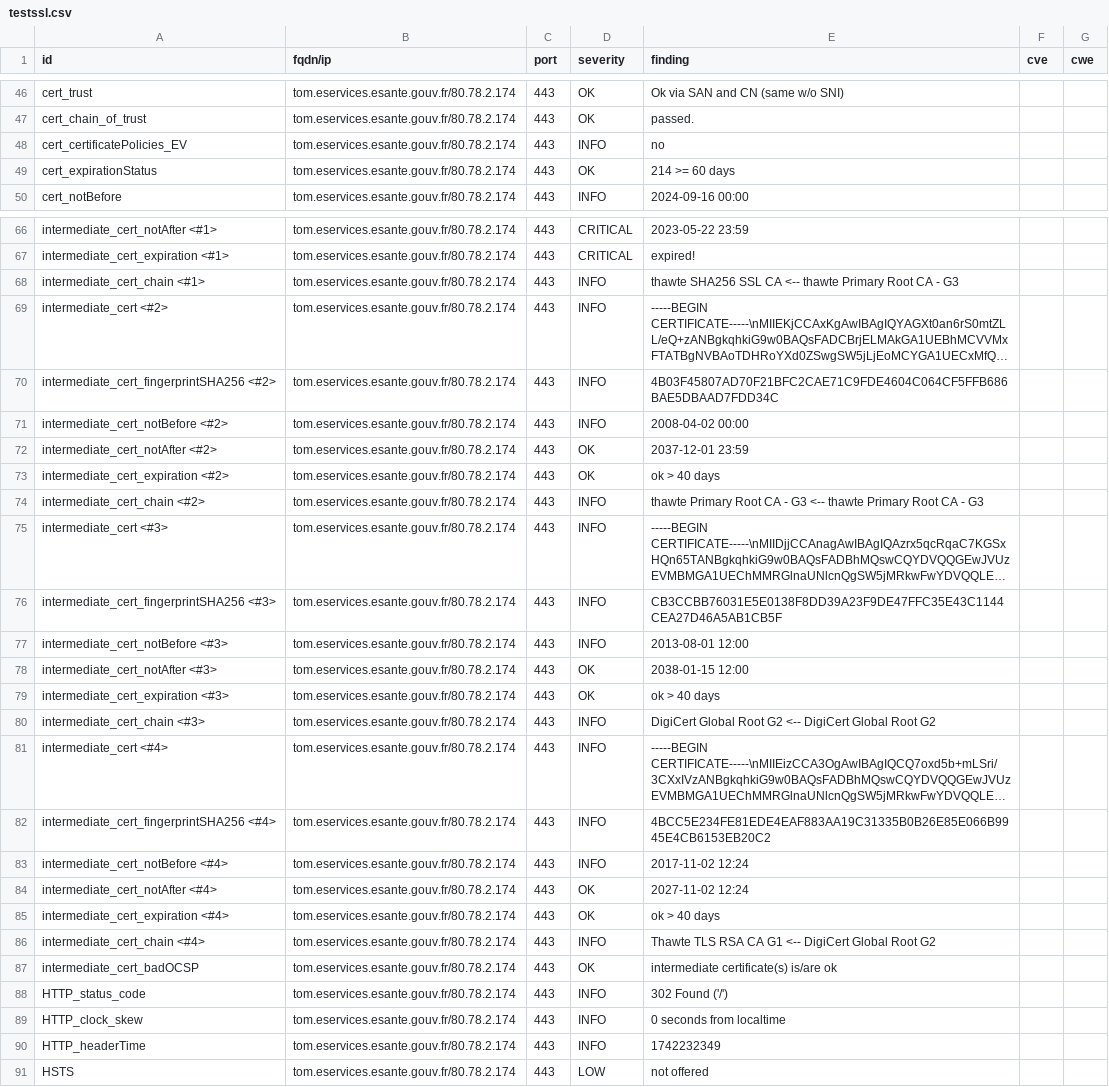
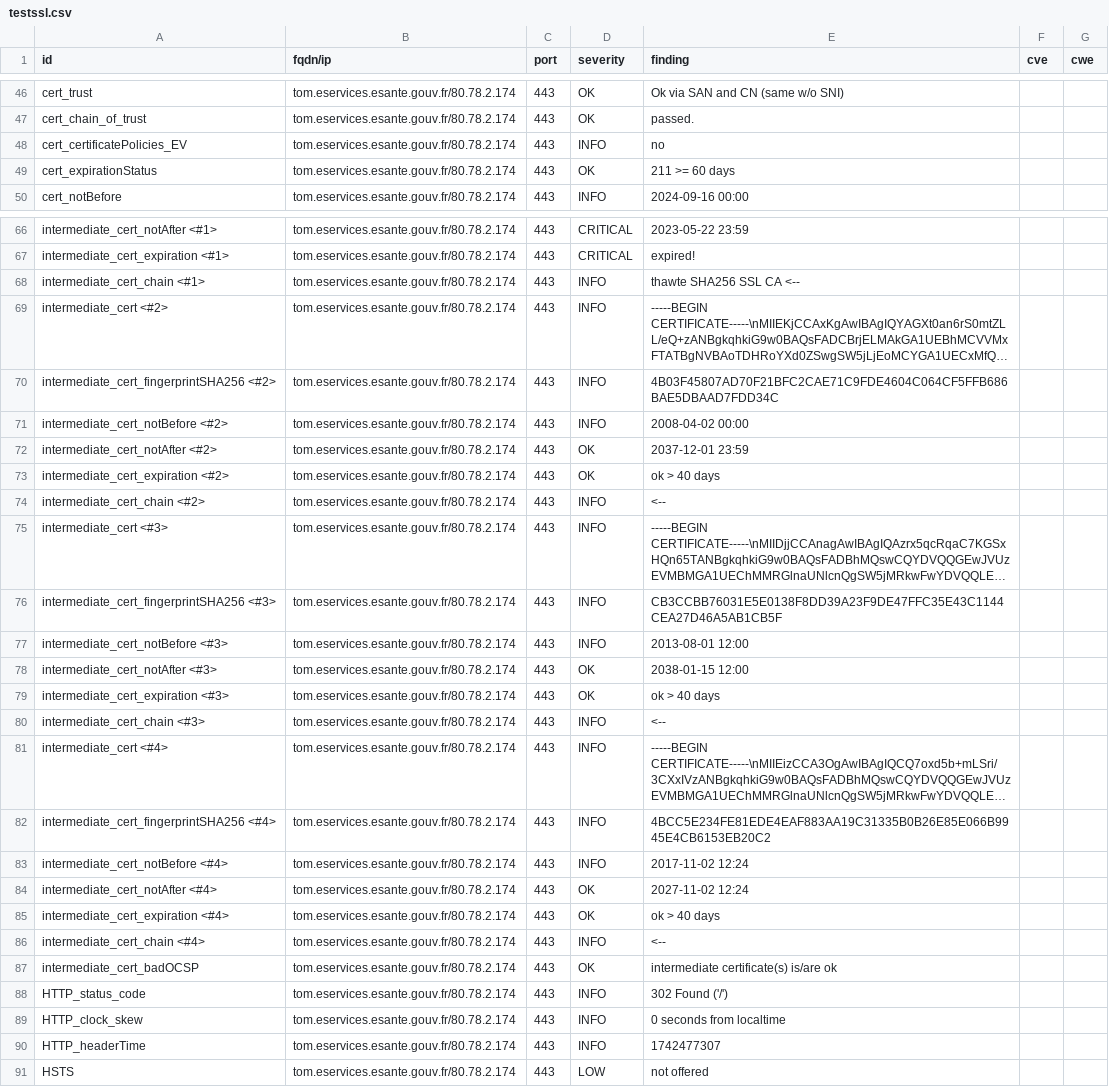
Before and after one commit to ansforge/dashlord_new, a CSV file: results/aHR0cHM6Ly90b20uZXNlcnZpY2VzLmVzYW50ZS5nb3V2LmZy/testssl.csv, drawn as a sheet; only a part is shown, gaps mark what is left out; long unchanged cells end in …; the diff names each change by its address in the sheet, - before the commit and + after, or states it on an @@ line.

```diff
--- a/results/aHR0cHM6Ly90b20uZXNlcnZpY2VzLmVzYW50ZS5nb3V2LmZy/testssl.csv
+++ b/results/aHR0cHM6Ly90b20uZXNlcnZpY2VzLmVzYW50ZS5nb3V2LmZy/testssl.csv
-E49 (finding): 214 >= 60 days
+E49 (finding): 211 >= 60 days
-E68 (finding): thawte SHA256 SSL CA <-- thawte Primary Root CA - G3
+E68 (finding): thawte SHA256 SSL CA <--
-E74 (finding): thawte Primary Root CA - G3 <-- thawte Primary Root CA - G3
+E74 (finding): <--
-E80 (finding): DigiCert Global Root G2 <-- DigiCert Global Root G2
+E80 (finding): <--
-E86 (finding): Thawte TLS RSA CA G1 <-- DigiCert Global Root G2
+E86 (finding): <--
-E90 (finding): 1742232349
+E90 (finding): 1742477307
```
Also changed, not shown: 15 other files.
